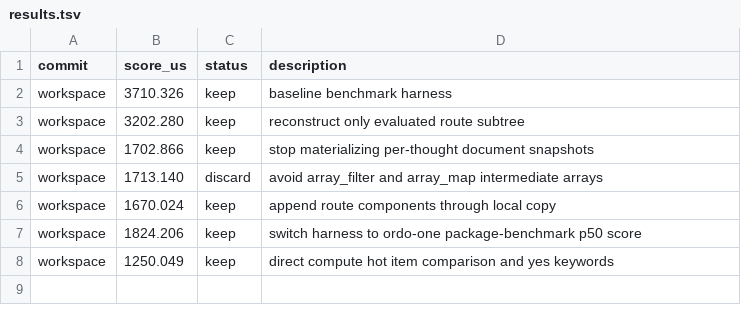
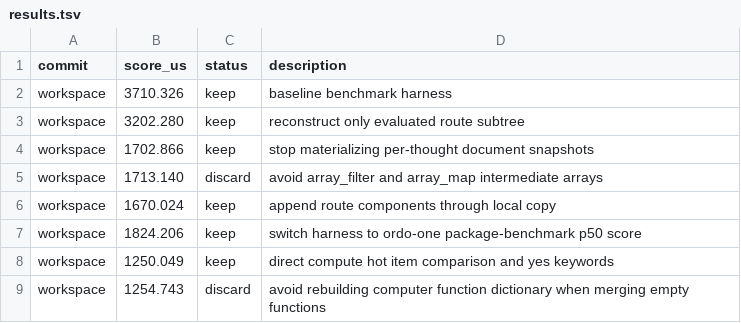
Before and after one commit to ollieatkinson/swift-compute, a TSV file: results.tsv, drawn as a sheet; the diff names each change by its address in the sheet, - before the commit and + after, or states it on an @@ line.

Commit message:
Record discarded Computer merge experiment

```diff
--- a/results.tsv
+++ b/results.tsv
+row 9: workspace | 1254.743 | discard | avoid rebuilding computer function dictionary when merging empty functions
```
